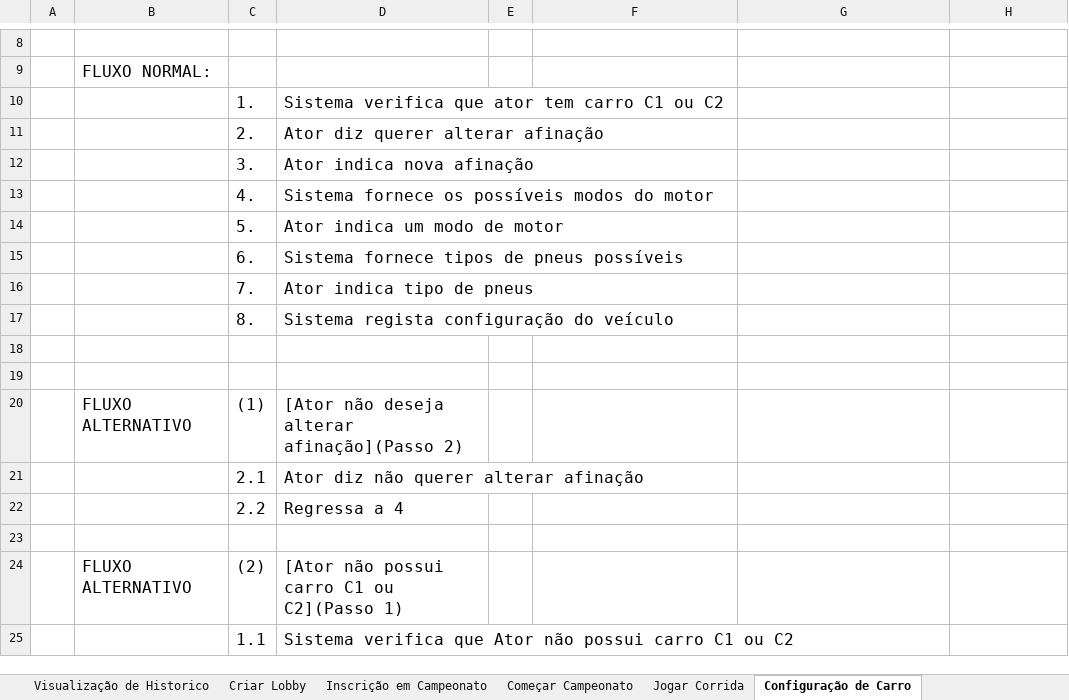
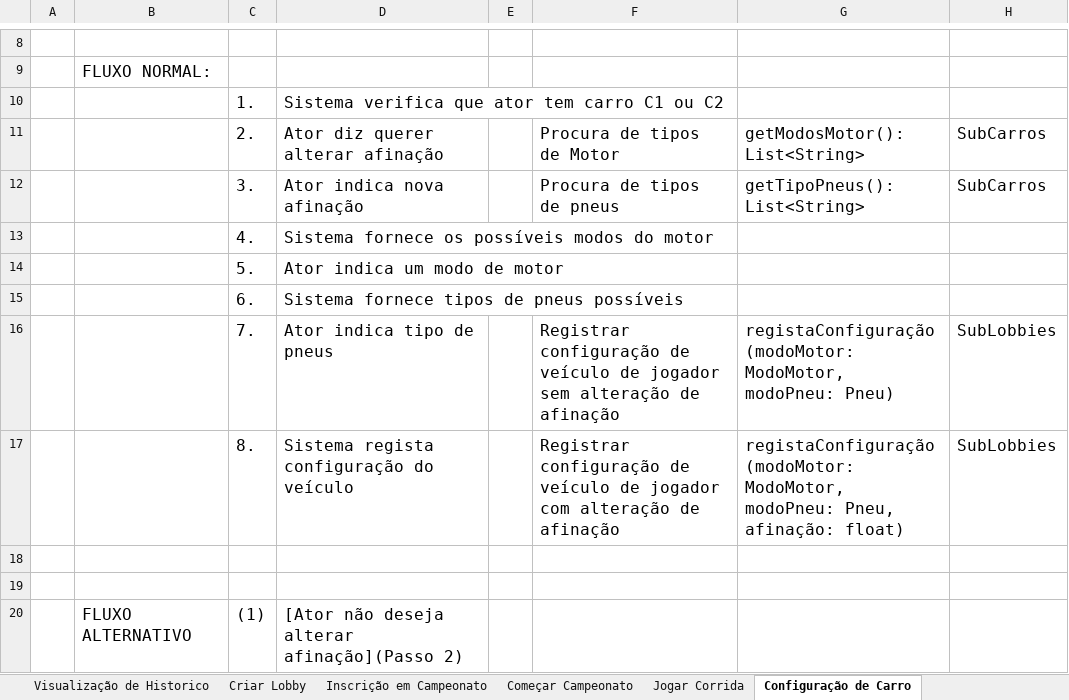
Before and after one commit to ARTurleite6/DSS_TP, an Excel workbook: Detalhes_Use_Cases.xlsx, sheet Configuração de Carro, drawn as a sheet; only a part is shown, gaps mark what is left out; the shorter side is filled out with more unchanged rows; values as stored, in another font and other column widths than the file's, no borders; removed rows and columns are numbered as before the commit, all else as after; the diff names each change by its address in the sheet, - before the commit and + after, or states it on an @@ line.

```diff
--- a/Detalhes_Use_Cases.xlsx (sheet Configuração de Carro)
+++ b/Detalhes_Use_Cases.xlsx (sheet Configuração de Carro)
-row 11:  |  | 2. | Ator diz querer alterar afinação
-row 12:  |  | 3. | Ator indica nova afinação
+row 11:  |  | 2. | Ator diz querer alterar afinação |  | Procura de tipos de Motor | getModosMotor(): List<String> | SubCarros
+row 12:  |  | 3. | Ator indica nova afinação |  | Procura de tipos de pneus | getTipoPneus(): List<String> | SubCarros
-row 16:  |  | 7. | Ator indica tipo de pneus
-row 17:  |  | 8. | Sistema regista configuração do veículo
+row 16:  |  | 7. | Ator indica tipo de pneus |  | Registrar configuração de veículo de jogador sem alteração de afinação | registaConfiguração(modoMotor: ModoMotor, modoPneu: Pneu) | SubLobbies
+row 17:  |  | 8. | Sistema regista configuração do veículo |  | Registrar configuração de veículo de jogador com alteração de afinação | registaConfiguração(modoMotor: ModoMotor, modoPneu: Pneu, afinação: float) | SubLobbies
```
Also changed, not shown: sheet Terminar Campeonato, sheet Inscrição em Campeonato, sheet Jogar Corrida, sheet Adicionar GT, sheet Adicionar C1, sheet Adicionar C2, 14 more sheets, 6 other files.
